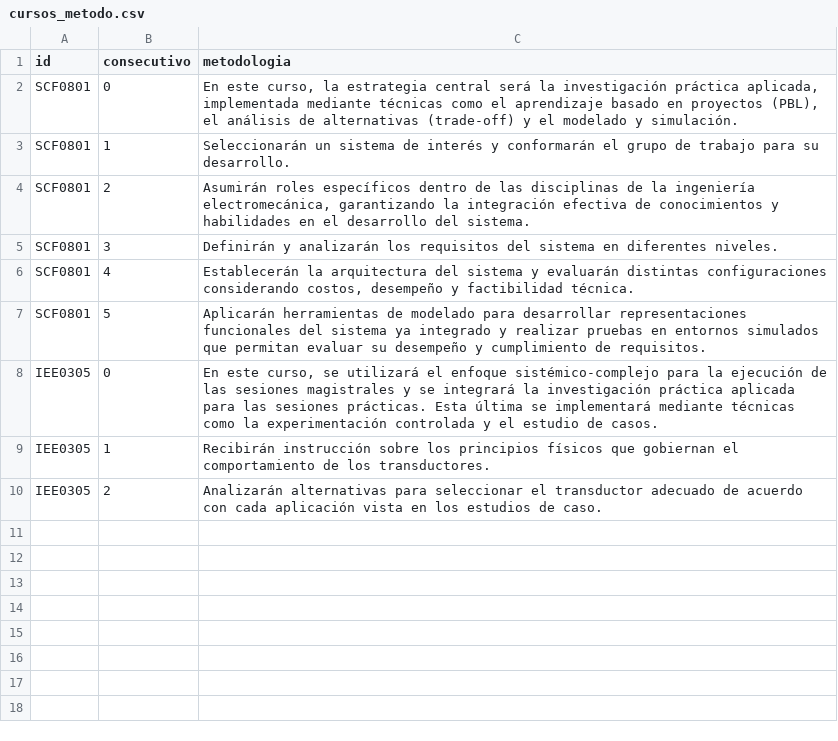
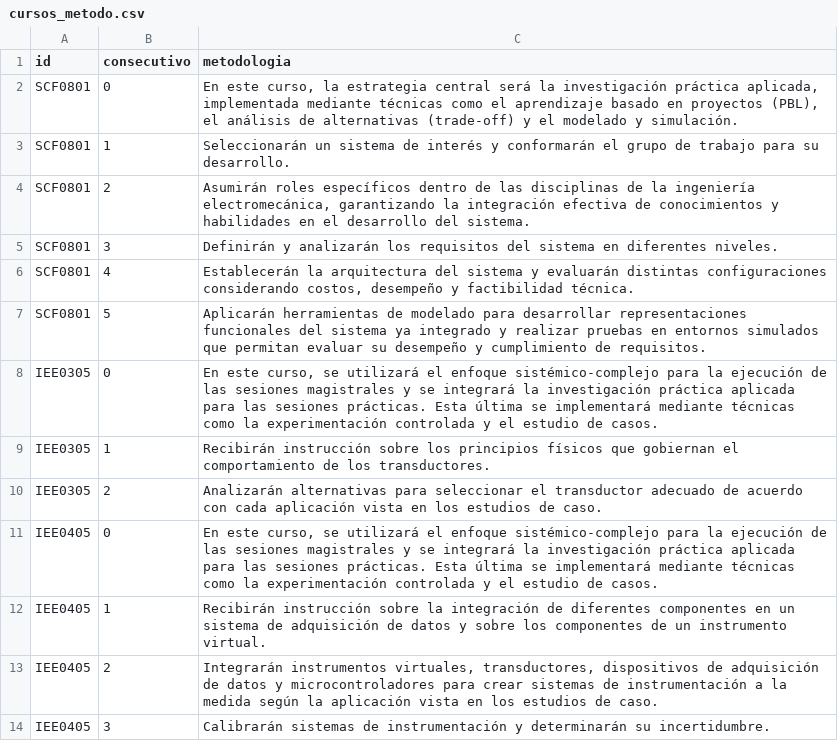
Before and after one commit to EIEM-TEC/CLIE, a CSV file: cursos/cursos_metodo.csv, drawn as a sheet; the diff names each change by its address in the sheet, - before the commit and + after, or states it on an @@ line.

```diff
--- a/cursos/cursos_metodo.csv
+++ b/cursos/cursos_metodo.csv
+row 11: IEE0405 | 0 | En este curso, se utilizará el enfoque sistémico-complejo para la ejecución de las sesiones magistrales y se integrará la investigación práctica aplicada para las sesiones prácticas. Esta última se implementará mediante técnicas como la experimentación controlada y el estudio de casos.
+row 12: IEE0405 | 1 | Recibirán instrucción sobre la integración de diferentes componentes en un sistema de adquisición de datos y sobre los componentes de un instrumento virtual.
+row 13: IEE0405 | 2 | Integrarán instrumentos virtuales, transductores, dispositivos de adquisición de datos y microcontroladores para crear sistemas de instrumentación a la medida según la aplicación vista en los estudios de caso.
+row 14: IEE0405 | 3 | Calibrarán sistemas de instrumentación y determinarán su incertidumbre.
```
Also changed, not shown: cursos/cursos_conten.csv, cursos/cursos_descri.csv, 14 other files.
